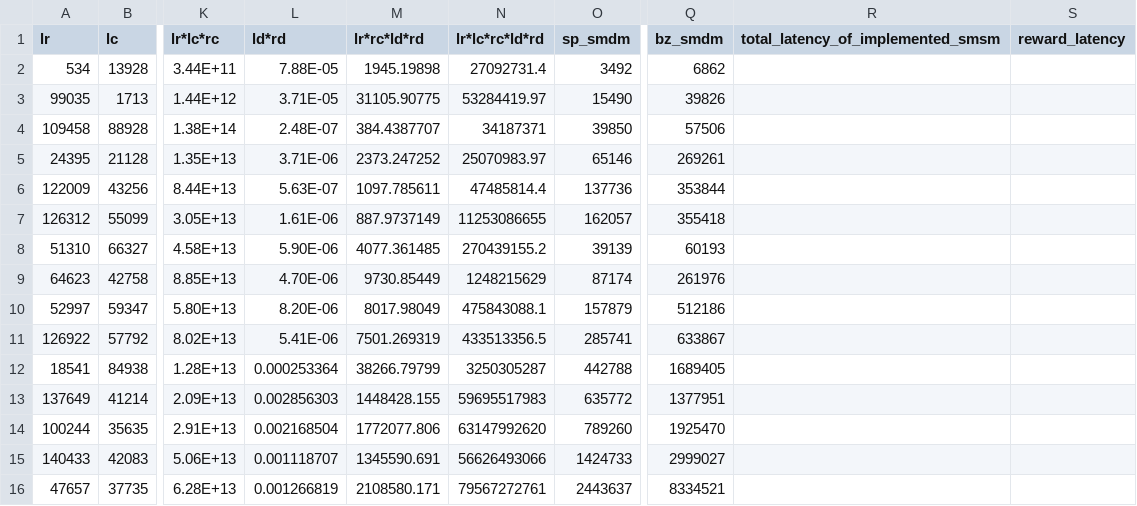
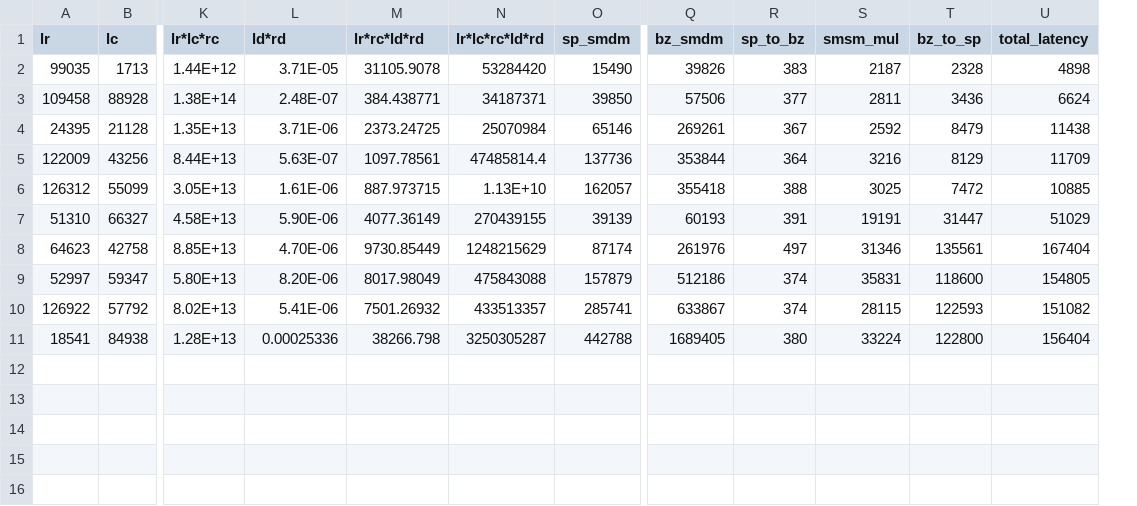
Before and after one commit to unhochoi/sparse-matrix-multiplication, a CSV file: scenario-extraction/check smsm multiply overhead/check-smsm-multiply-overhead.csv, drawn as a sheet; only a part is shown, gaps mark what is left out; removed rows and columns are numbered as before the commit, all else as after; rows hold the shown columns only; the diff names each change by its address in the sheet, - before the commit and + after, or states it on an @@ line.

```diff
--- a/scenario-extraction/check smsm multiply overhead/check-smsm-multiply-overhead.csv
+++ b/scenario-extraction/check smsm multiply overhead/check-smsm-multiply-overhead.csv
-column R, row 1: total_latency_of_implemented_smsm
-column S (reward_latency), empty
+column R (sp_to_bz), rows 2-11: 383 | 377 | 367 | 364 | 388 | 391 | 497 | 374 | 374 | 380
+column S (smsm_mul), rows 2-11: 2187 | 2811 | 2592 | 3216 | 3025 | 19191 | 31346 | 35831 | 28115 | 33224
+column T (bz_to_sp), rows 2-11: 2328 | 3436 | 8479 | 8129 | 7472 | 31447 | 135561 | 118600 | 122593 | 122800
+column U (total_latency), rows 2-11: 4898 | 6624 | 11438 | 11709 | 10885 | 51029 | 167404 | 154805 | 151082 | 156404
-row 2: 534 | 13928 | 3.44E+11 | 7.88E-05 | 1945.19898 | 27092731.4 | 3492 | 6862
-M2 (lr*rc*ld*rd): 31105.90775
+M2 (lr*rc*ld*rd): 31105.9078
-N2 (lr*lc*rc*ld*rd): 53284419.97
+N2 (lr*lc*rc*ld*rd): 53284420
-M3 (lr*rc*ld*rd): 384.4387707
+M3 (lr*rc*ld*rd): 384.438771
-M4 (lr*rc*ld*rd): 2373.247252
+M4 (lr*rc*ld*rd): 2373.24725
-N4 (lr*lc*rc*ld*rd): 25070983.97
+N4 (lr*lc*rc*ld*rd): 25070984
-M5 (lr*rc*ld*rd): 1097.785611
+M5 (lr*rc*ld*rd): 1097.78561
-M6 (lr*rc*ld*rd): 887.9737149
+M6 (lr*rc*ld*rd): 887.973715
-N6 (lr*lc*rc*ld*rd): 11253086655
+N6 (lr*lc*rc*ld*rd): 1.13E+10
-M7 (lr*rc*ld*rd): 4077.361485
+M7 (lr*rc*ld*rd): 4077.36149
-N7 (lr*lc*rc*ld*rd): 270439155.2
+N7 (lr*lc*rc*ld*rd): 270439155
-N9 (lr*lc*rc*ld*rd): 475843088.1
+N9 (lr*lc*rc*ld*rd): 475843088
-M10 (lr*rc*ld*rd): 7501.269319
+M10 (lr*rc*ld*rd): 7501.26932
-N10 (lr*lc*rc*ld*rd): 433513356.5
+N10 (lr*lc*rc*ld*rd): 433513357
-L11 (ld*rd): 0.000253364
+L11 (ld*rd): 0.00025336
-M11 (lr*rc*ld*rd): 38266.79799
+M11 (lr*rc*ld*rd): 38266.798
-row 13: 137649 | 41214 | 2.09E+13 | 0.002856303 | 1448428.155 | 59695517983 | 635772 | 1377951
-row 14: 100244 | 35635 | 2.91E+13 | 0.002168504 | 1772077.806 | 63147992620 | 789260 | 1925470
-row 15: 140433 | 42083 | 5.06E+13 | 0.001118707 | 1345590.691 | 56626493066 | 1424733 | 2999027
-row 16: 47657 | 37735 | 6.28E+13 | 0.001266819 | 2108580.171 | 79567272761 | 2443637 | 8334521
```
Also changed, not shown: 17 other files.
